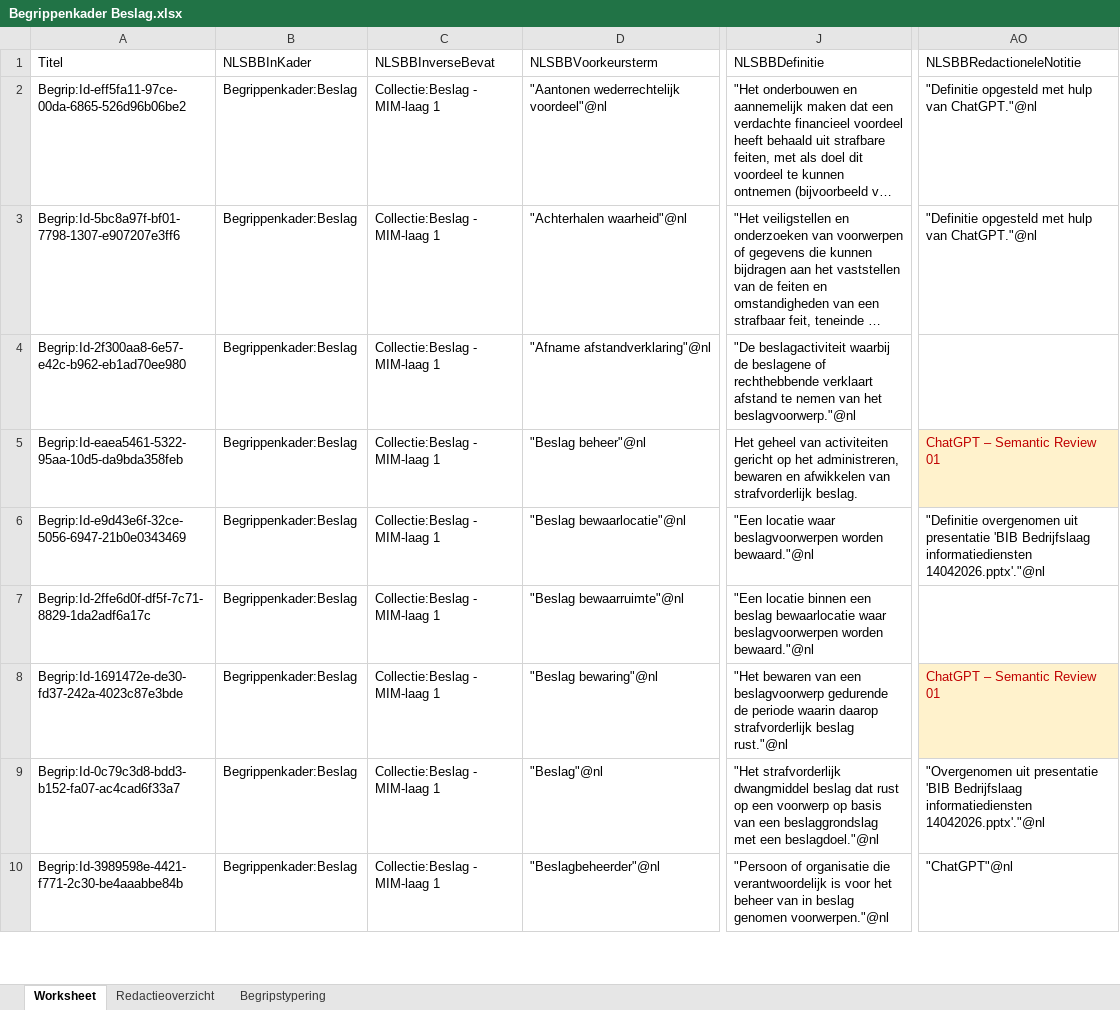
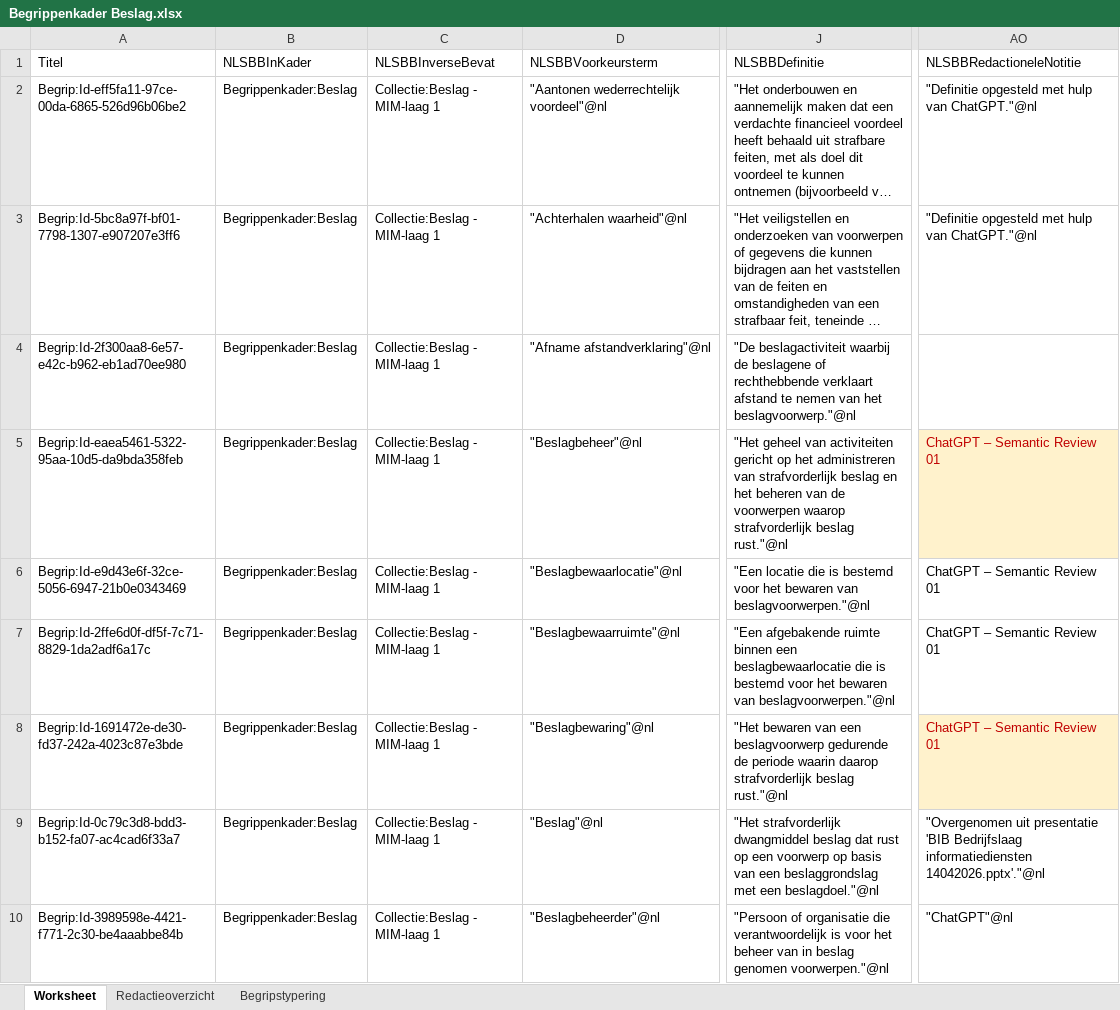
Before and after one commit to Ewout124/begrippenkader-beslag, an Excel workbook: excel/Begrippenkader Beslag.xlsx, sheet Worksheet, drawn as a sheet; only a part is shown, gaps mark what is left out; long unchanged cells end in …; values as stored, in another font and other column widths than the file's, no borders; the diff covers the shown part only; the diff names each change by its address in the sheet, - before the commit and + after, or states it on an @@ line.

Commit message:
Semantic Review 01

```diff
--- a/excel/Begrippenkader Beslag.xlsx (sheet Worksheet)
+++ b/excel/Begrippenkader Beslag.xlsx (sheet Worksheet)
-D5: "Beslag beheer"@nl
+D5: "Beslagbeheer"@nl
-J5: Het geheel van activiteiten gericht op het administreren, bewaren en afwikkelen van strafvorderlijk beslag.
+J5: "Het geheel van activiteiten gericht op het administreren van strafvorderlijk beslag en het beheren van de voorwerpen waarop strafvorderlijk beslag rust."@nl
-D6: "Beslag bewaarlocatie"@nl
+D6: "Beslagbewaarlocatie"@nl
-J6: "Een locatie waar beslagvoorwerpen worden bewaard."@nl
+J6: "Een locatie die is bestemd voor het bewaren van beslagvoorwerpen."@nl
-AO6: "Definitie overgenomen uit presentatie 'BIB Bedrijfslaag informatiediensten 14042026.pptx'."@nl
+AO6: ChatGPT – Semantic Review 01
-D7: "Beslag bewaarruimte"@nl
+D7: "Beslagbewaarruimte"@nl
-J7: "Een locatie binnen een beslag bewaarlocatie waar beslagvoorwerpen worden bewaard."@nl
+J7: "Een afgebakende ruimte binnen een beslagbewaarlocatie die is bestemd voor het bewaren van beslagvoorwerpen."@nl
-AO7: (empty)
+AO7: ChatGPT – Semantic Review 01
-D8: "Beslag bewaring"@nl
+D8: "Beslagbewaring"@nl
```
Also changed, not shown: 2 edited cells elsewhere in this sheet, sheet Redactieoverzicht, sheet Begripstypering, 1 other file.
